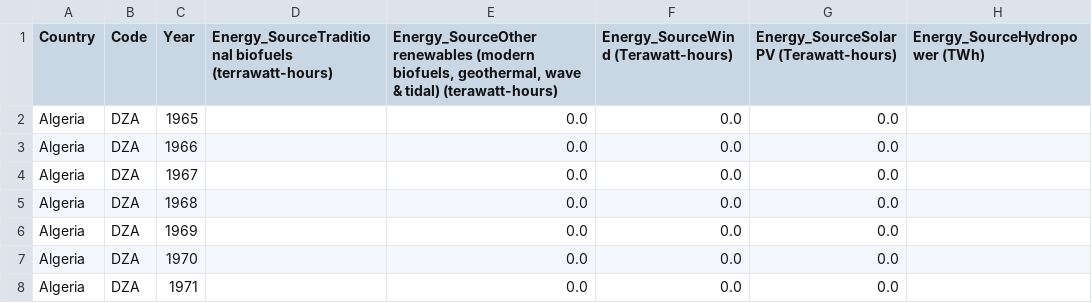
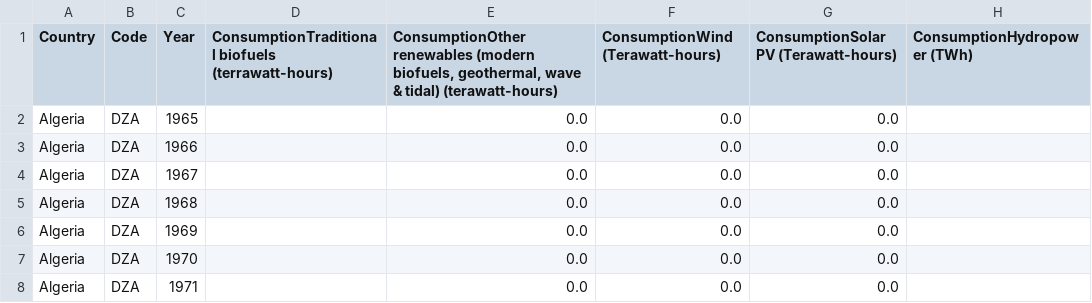
Before and after one commit to RanuKundu2412/Interactive-Data-Visualization-with-Python-1, a CSV file: renewable-energy-consumption-by-country.csv, drawn as a sheet; only a part is shown.

Commit message:
Add files via upload

```diff
--- a/renewable-energy-consumption-by-country.csv
+++ b/renewable-energy-consumption-by-country.csv
@@ -1,2 +1,2 @@
-Country,Code,Year,Energy_SourceTraditional biofuels (terrawatt-hours),"Energy_SourceOther renewables (modern biofuels, geothermal, wave & tidal) (terawatt-hours)",Energy_SourceWind (Terawatt-hours),Energy_SourceSolar PV (Terawatt-hours),Energy_SourceHydropower (TWh)
+Country,Code,Year,ConsumptionTraditional biofuels (terrawatt-hours),"ConsumptionOther renewables (modern biofuels, geothermal, wave & tidal) (terawatt-hours)",ConsumptionWind (Terawatt-hours),ConsumptionSolar PV (Terawatt-hours),ConsumptionHydropower (TWh)
 Algeria,DZA,1965,,0.0,0.0,0.0,
```
